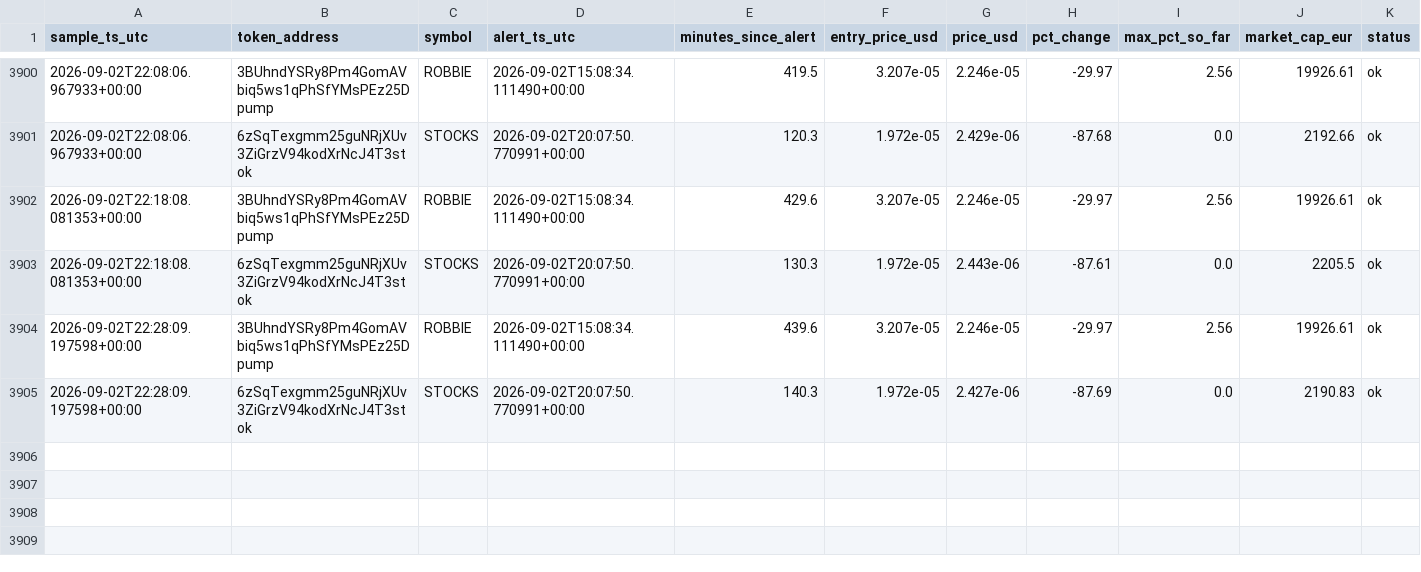
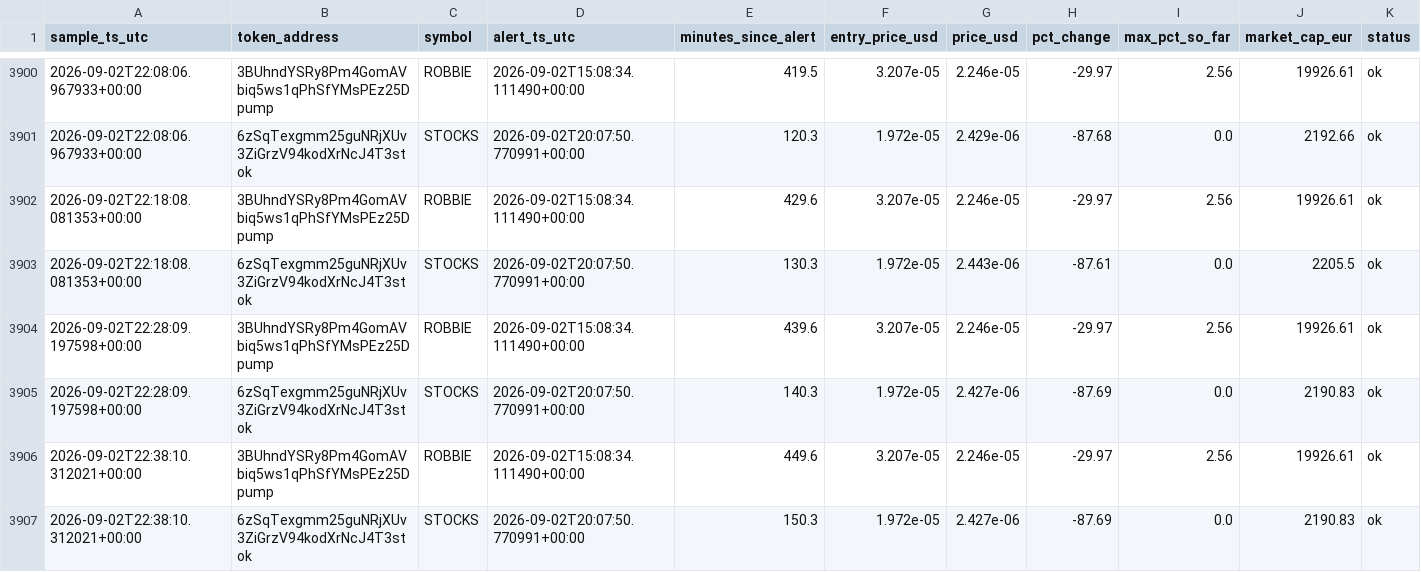
Before and after one commit to bromenie2026-commits/Cointracker, a CSV file: logs/watchlist.csv, drawn as a sheet; only a part is shown, gaps mark what is left out; the diff names each change by its address in the sheet, - before the commit and + after, or states it on an @@ line.

```diff
--- a/logs/watchlist.csv
+++ b/logs/watchlist.csv
+row 3906: 2026-09-02T22:38:10.312021+00:00 | 3BUhndYSRy8Pm4GomAVbiq5ws1qPhSfYMsPEz25Dpump | ROBBIE | 2026-09-02T15:08:34.111490+00:00 | 449.6 | 3.207e-05 | 2.246e-05 | -29.97 | 2.56 | 19926.61 | ok
+row 3907: 2026-09-02T22:38:10.312021+00:00 | 6zSqTexgmm25guNRjXUv3ZiGrzV94kodXrNcJ4T3stok | STOCKS | 2026-09-02T20:07:50.770991+00:00 | 150.3 | 1.972e-05 | 2.427e-06 | -87.69 | 0.0 | 2190.83 | ok
```
Also changed, not shown: 1 other file.
